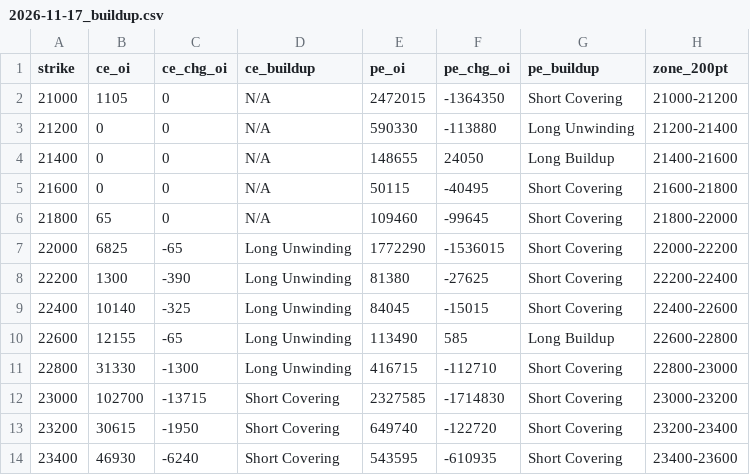
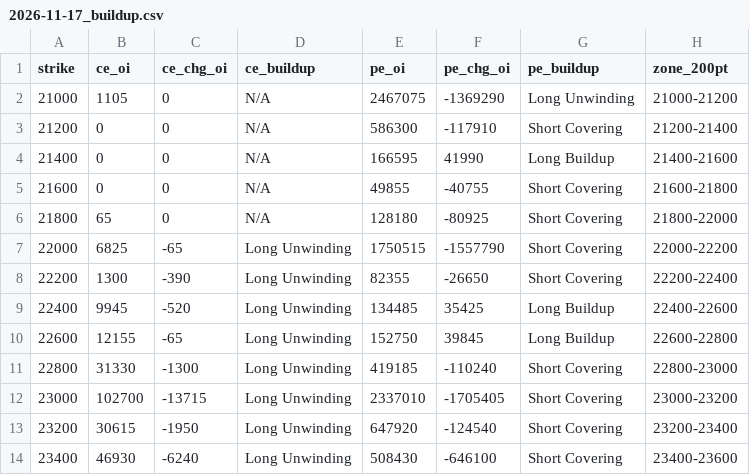
Before and after one commit to ddtambe/Nifty50_Options, a CSV file: data/2026-11-17/2026-11-17_buildup.csv, drawn as a sheet; only a part is shown; the diff covers the shown part only.

```diff
--- a/data/2026-11-17/2026-11-17_buildup.csv
+++ b/data/2026-11-17/2026-11-17_buildup.csv
@@ -1,14 +1,14 @@
 strike,ce_oi,ce_chg_oi,ce_buildup,pe_oi,pe_chg_oi,pe_buildup,zone_200pt
-21000,1105,0,N/A,2472015,-1364350,Short Covering,21000-21200
-21200,0,0,N/A,590330,-113880,Long Unwinding,21200-21400
-21400,0,0,N/A,148655,24050,Long Buildup,21400-21600
-21600,0,0,N/A,50115,-40495,Short Covering,21600-21800
-21800,65,0,N/A,109460,-99645,Short Covering,21800-22000
-22000,6825,-65,Long Unwinding,1772290,-1536015,Short Covering,22000-22200
-22200,1300,-390,Long Unwinding,81380,-27625,Short Covering,22200-22400
-22400,10140,-325,Long Unwinding,84045,-15015,Short Covering,22400-22600
-22600,12155,-65,Long Unwinding,113490,585,Long Buildup,22600-22800
-22800,31330,-1300,Long Unwinding,416715,-112710,Short Covering,22800-23000
-23000,102700,-13715,Short Covering,2327585,-1714830,Short Covering,23000-23200
-23200,30615,-1950,Short Covering,649740,-122720,Short Covering,23200-23400
-23400,46930,-6240,Short Covering,543595,-610935,Short Covering,23400-23600
+21000,1105,0,N/A,2467075,-1369290,Long Unwinding,21000-21200
+21200,0,0,N/A,586300,-117910,Short Covering,21200-21400
+21400,0,0,N/A,166595,41990,Long Buildup,21400-21600
+21600,0,0,N/A,49855,-40755,Short Covering,21600-21800
+21800,65,0,N/A,128180,-80925,Short Covering,21800-22000
+22000,6825,-65,Long Unwinding,1750515,-1557790,Short Covering,22000-22200
+22200,1300,-390,Long Unwinding,82355,-26650,Short Covering,22200-22400
+22400,9945,-520,Long Unwinding,134485,35425,Long Buildup,22400-22600
+22600,12155,-65,Long Unwinding,152750,39845,Long Buildup,22600-22800
+22800,31330,-1300,Long Unwinding,419185,-110240,Short Covering,22800-23000
+23000,102700,-13715,Long Unwinding,2337010,-1705405,Short Covering,23000-23200
+23200,30615,-1950,Long Unwinding,647920,-124540,Short Covering,23200-23400
+23400,46930,-6240,Long Unwinding,508430,-646100,Short Covering,23400-23600
```
Also changed, not shown: 95 edited cells elsewhere in this file, data/2026-11-17/2026-11-17_raw.csv, data/2026-11-17/2026-11-23_raw.csv, 7 other files.
